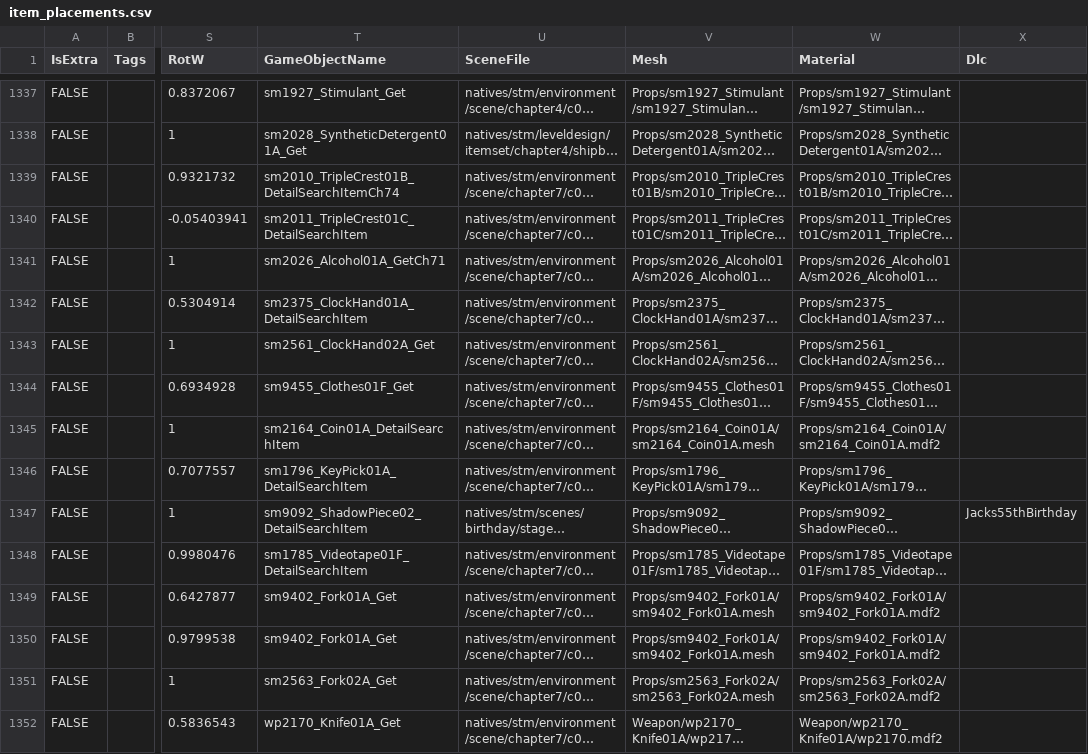
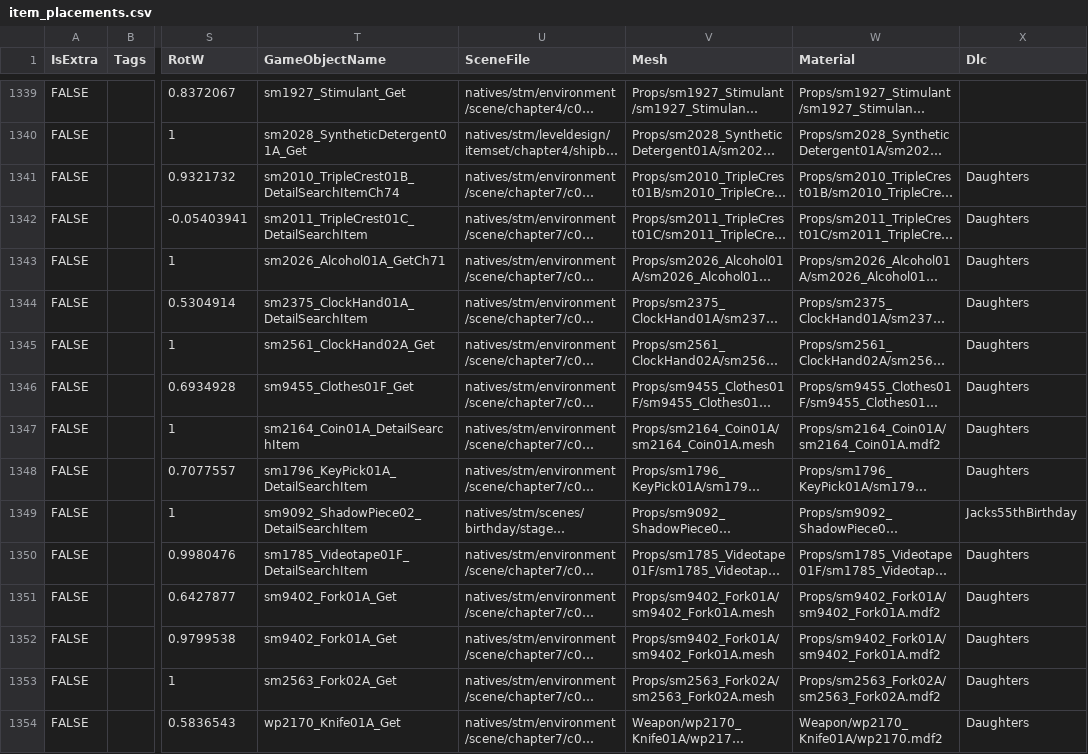
Before and after one commit to juliangrtz/re7, a CSV file: src/Biohazard.BioRand.RE7/_Data/item_placements.csv, drawn as a sheet; only a part is shown, gaps mark what is left out; long unchanged cells end in …; addresses are those after the commit; the diff covers the shown part only; the diff names each change by its address in the sheet, - before the commit and + after, or states it on an @@ line.

```diff
--- a/src/Biohazard.BioRand.RE7/_Data/item_placements.csv
+++ b/src/Biohazard.BioRand.RE7/_Data/item_placements.csv
-X1341:X1348 (Dlc): (empty)
+X1341:X1348 (Dlc): Daughters
-X1350:X1354 (Dlc): (empty)
+X1350:X1354 (Dlc): Daughters
```
Also changed, not shown: 2 added rows and 53 edited cells elsewhere in this file, src/Biohazard.BioRand.RE7/_Data/key_items.csv, src/Biohazard.BioRand.RE7/_Data/messages.csv, 10 other files.
